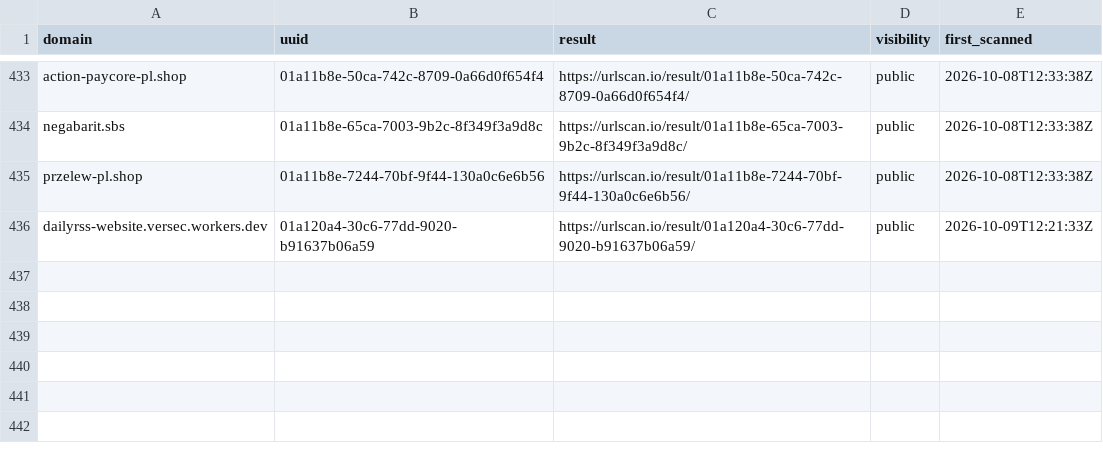
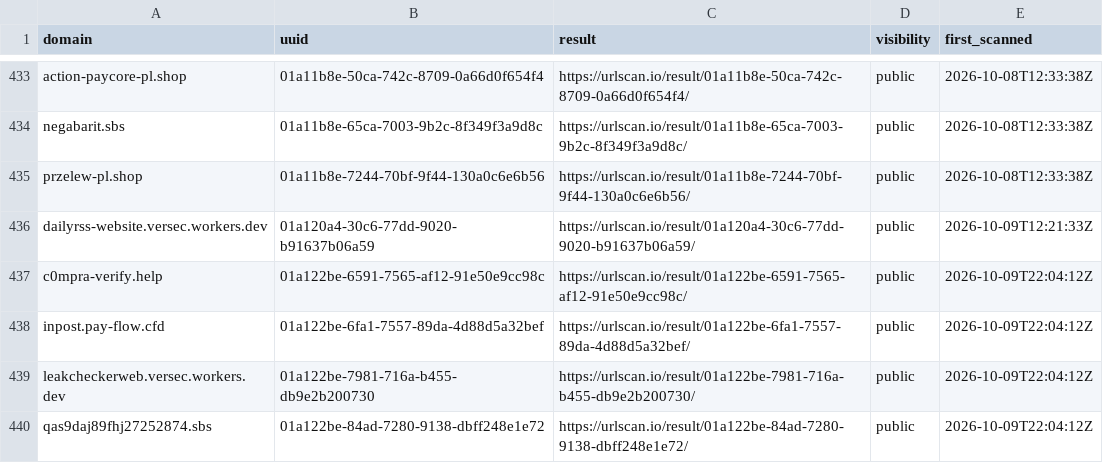
Before and after one commit to malek-alhu/marketplace-phaas-tracker, a CSV file: monitor/scans.csv, drawn as a sheet; only a part is shown, gaps mark what is left out.

```diff
--- a/monitor/scans.csv
+++ b/monitor/scans.csv
@@ -436 +436,5 @@ przelew-pl.shop,01a11b8e-7244-70bf-9f44-130a0c6e6b56,https://urlscan.io/result/0
 dailyrss-website.versec.workers.dev,01a120a4-30c6-77dd-9020-b91637b06a59,https://urlscan.io/result/01a120a4-30c6-77dd-9020-b91637b06a59/,public,2026-10-09T12:21:33Z
+c0mpra-verify.help,01a122be-6591-7565-af12-91e50e9cc98c,https://urlscan.io/result/01a122be-6591-7565-af12-91e50e9cc98c/,public,2026-10-09T22:04:12Z
+inpost.pay-flow.cfd,01a122be-6fa1-7557-89da-4d88d5a32bef,https://urlscan.io/result/01a122be-6fa1-7557-89da-4d88d5a32bef/,public,2026-10-09T22:04:12Z
+leakcheckerweb.versec.workers.dev,01a122be-7981-716a-b455-db9e2b200730,https://urlscan.io/result/01a122be-7981-716a-b455-db9e2b200730/,public,2026-10-09T22:04:12Z
+qas9daj89fhj27252874.sbs,01a122be-84ad-7280-9138-dbff248e1e72,https://urlscan.io/result/01a122be-84ad-7280-9138-dbff248e1e72/,public,2026-10-09T22:04:12Z
```
Also changed, not shown: monitor/discovered.csv, monitor/findings.csv, 14 other files.
